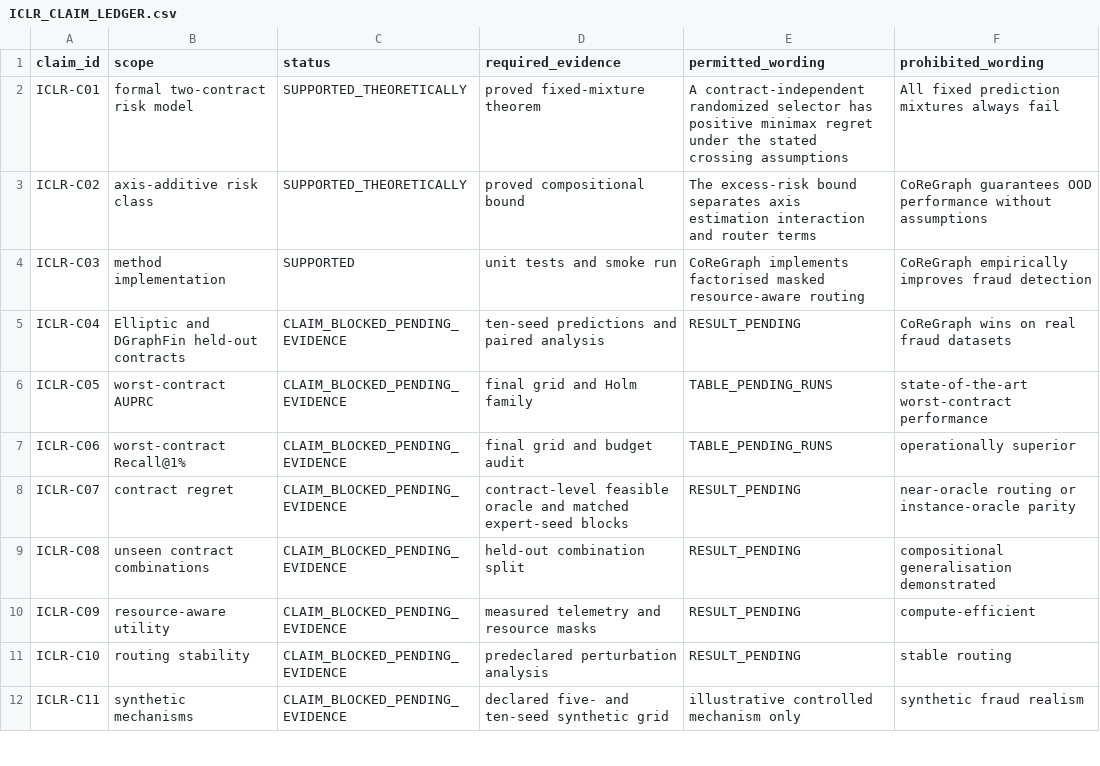
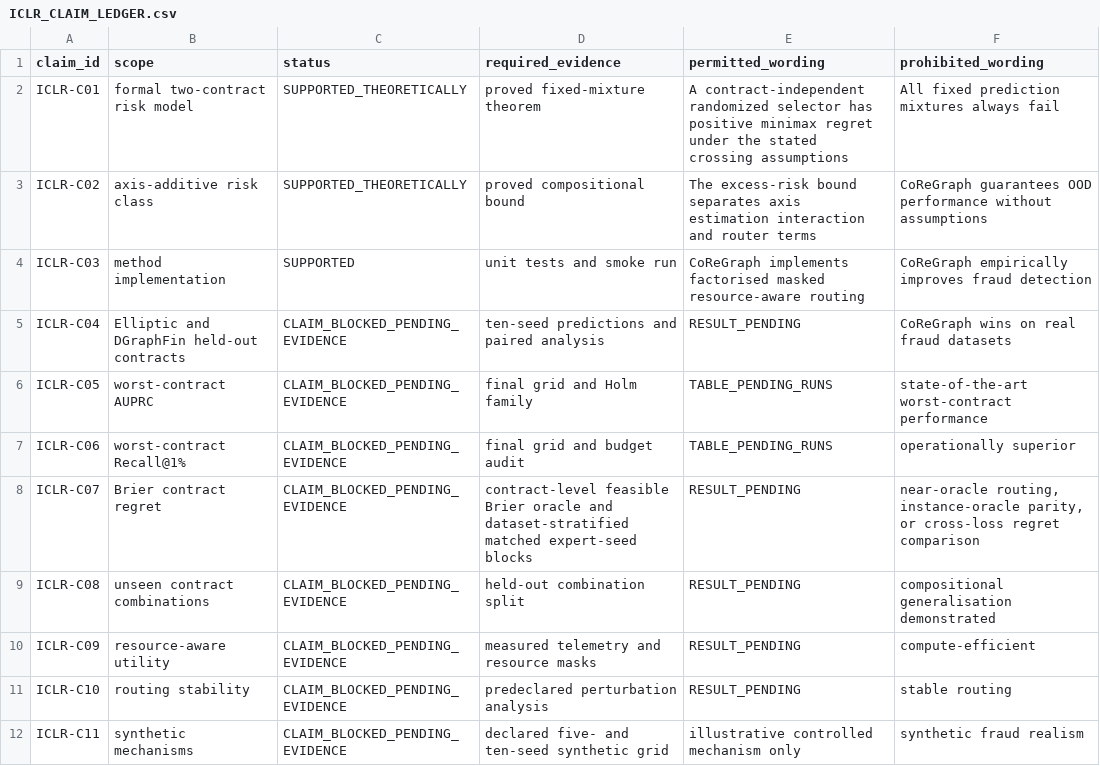
Before and after one commit to Saket-Maganti/gnn-fraud, a CSV file: paper_iclr/claims/ICLR_CLAIM_LEDGER.csv, drawn as a sheet; only a part is shown.

```diff
--- a/paper_iclr/claims/ICLR_CLAIM_LEDGER.csv
+++ b/paper_iclr/claims/ICLR_CLAIM_LEDGER.csv
@@ -7,3 +7,3 @@ ICLR-C05,worst-contract AUPRC,CLAIM_BLOCKED_PENDING_EVIDENCE,final grid and Holm
 ICLR-C06,worst-contract Recall@1%,CLAIM_BLOCKED_PENDING_EVIDENCE,final grid and budget audit,"TABLE_PENDING_RUNS","operationally superior"
-ICLR-C07,contract regret,CLAIM_BLOCKED_PENDING_EVIDENCE,contract-level feasible oracle and matched expert-seed blocks,"RESULT_PENDING","near-oracle routing or instance-oracle parity"
+ICLR-C07,Brier contract regret,CLAIM_BLOCKED_PENDING_EVIDENCE,contract-level feasible Brier oracle and dataset-stratified matched expert-seed blocks,"RESULT_PENDING","near-oracle routing, instance-oracle parity, or cross-loss regret comparison"
 ICLR-C08,unseen contract combinations,CLAIM_BLOCKED_PENDING_EVIDENCE,held-out combination split,"RESULT_PENDING","compositional generalisation demonstrated"
```
Also changed, not shown: release/coregraph/anonymous/paper_iclr/claims/ICLR_CLAIM_LEDGER.csv, 38 other files.
